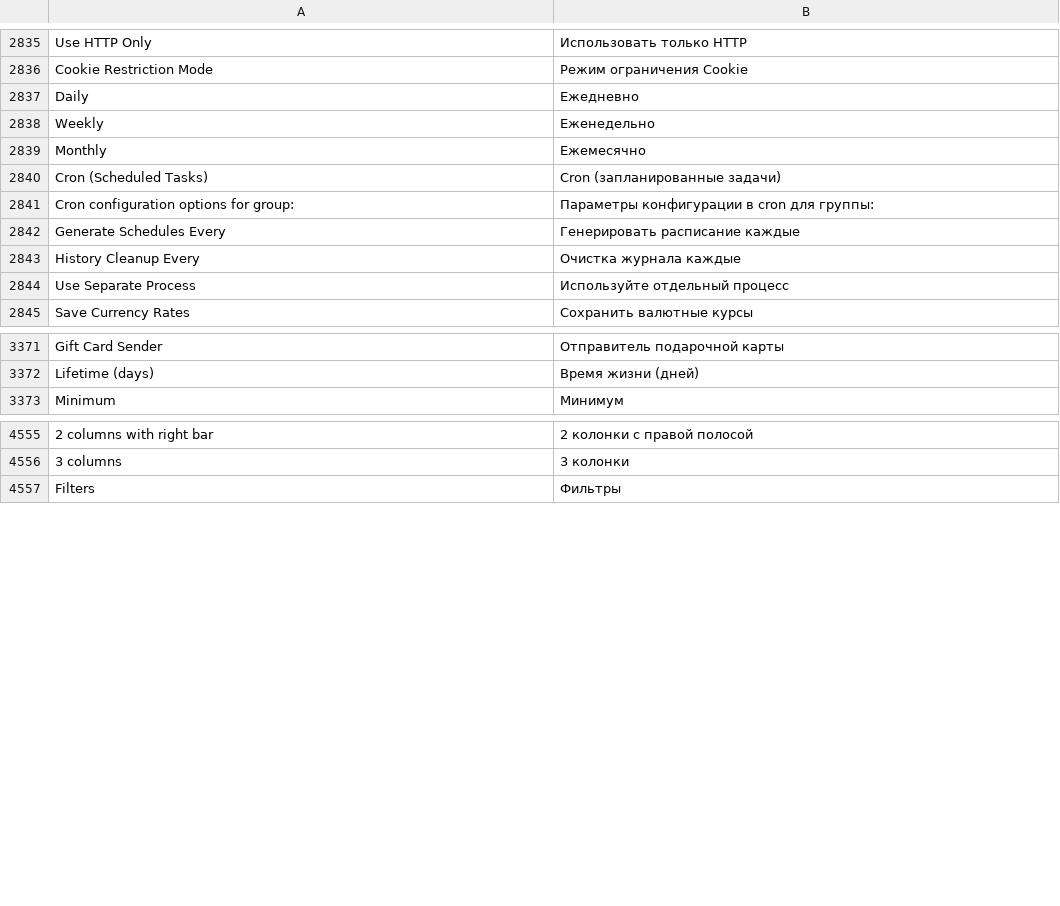
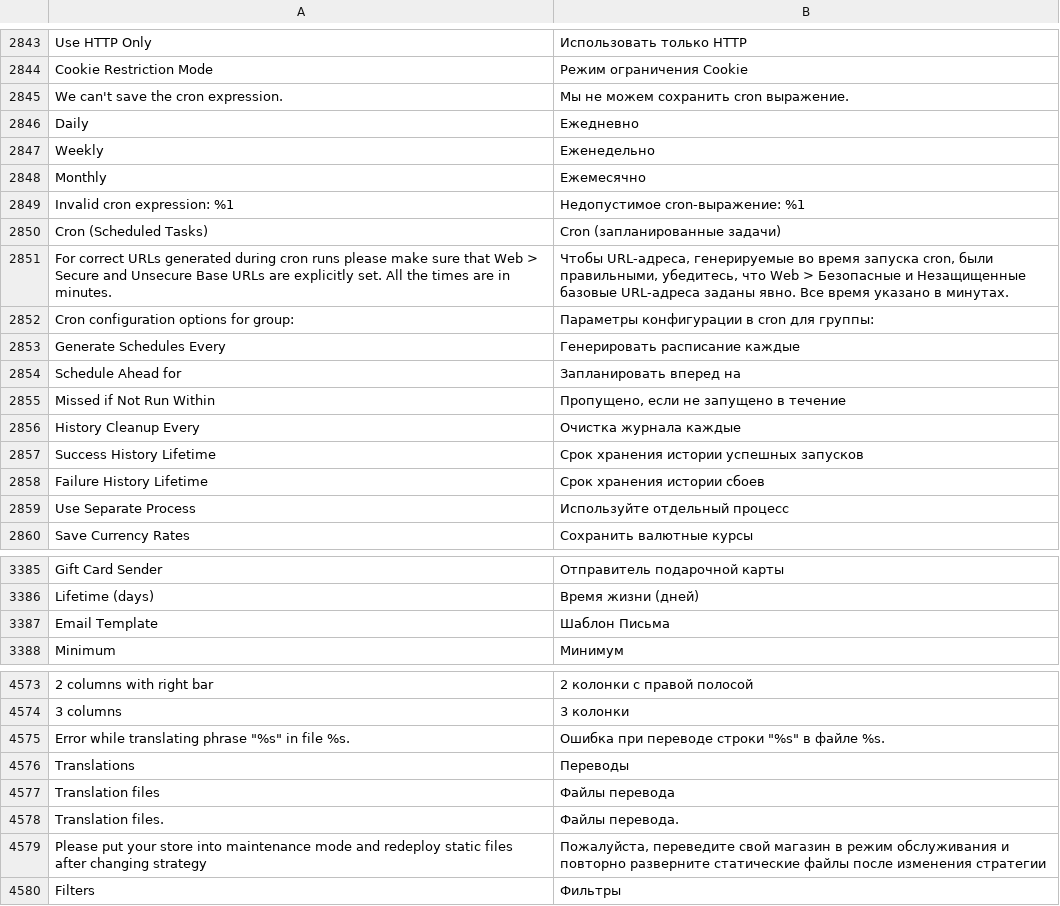
Before and after one commit to magento-l10n/language-ru_RU, a CSV file: ru_RU.csv, drawn as a sheet; only a part is shown, gaps mark what is left out; the diff covers the shown part only; the diff names each change by its address in the sheet, - before the commit and + after, or states it on an @@ line.

Commit message:
Updating translations from Crowdin.

```diff
--- a/ru_RU.csv
+++ b/ru_RU.csv
+row 2845: We can't save the cron expression. | Мы не можем сохранить cron выражение.
+row 2849: Invalid cron expression: %1 | Недопустимое cron-выражение: %1
+row 2851: For correct URLs generated during cron runs please make sure that Web > Secure and Unsecure Base URLs are explicitly set. All the times are in minutes. | Чтобы URL-адреса, генерируемые во время запуска cron, были правильными, убедитесь, что Web > Безопасные и Незащищенные базовые URL-адреса заданы явно. Все время указано в минутах.
+row 2854: Schedule Ahead for | Запланировать вперед на
+row 2855: Missed if Not Run Within | Пропущено, если не запущено в течение
+row 2857: Success History Lifetime | Срок хранения истории успешных запусков
+row 2858: Failure History Lifetime | Срок хранения истории сбоев
+row 3387: Email Template | Шаблон Письма
+row 4575: Error while translating phrase "%s" in file %s. | Ошибка при переводе строки "%s" в файле %s.
+row 4576: Translations | Переводы
+row 4577: Translation files | Файлы перевода
+row 4578: Translation files. | Файлы перевода.
+row 4579: Please put your store into maintenance mode and redeploy static files after changing strategy | Пожалуйста, переведите свой магазин в режим обслуживания и повторно разверните статические файлы после изменения стратегии
```
Also changed, not shown: 21 added rows, 1 moved row and 1 edited cell elsewhere in this file, 1 other file.
